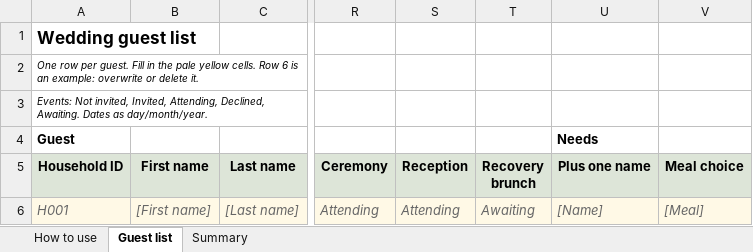
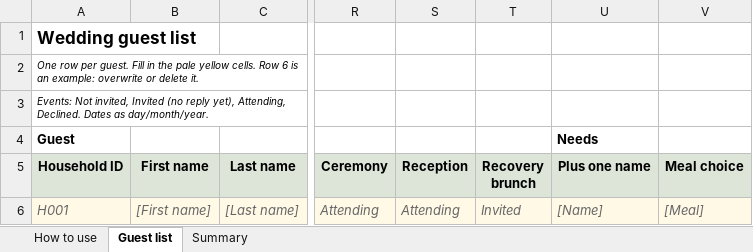
Before and after one commit to christianbraga-cpu/ForWork, an Excel workbook: content/posts/wedding-guest-list-template/download/wedding-guest-list-template.xlsx, sheet Guest list, drawn as a sheet; only a part is shown, gaps mark what is left out; values as stored, in another font and other column widths than the file's, no borders; the diff names each change by its address in the sheet, - before the commit and + after, or states it on an @@ line.

```diff
--- a/content/posts/wedding-guest-list-template/download/wedding-guest-list-template.xlsx (sheet Guest list)
+++ b/content/posts/wedding-guest-list-template/download/wedding-guest-list-template.xlsx (sheet Guest list)
-A3 (Household ID): …Not invited, Invited, Attending, Declined, Awaiting. Dates as…
+A3 (Household ID): …Not invited, Invited (no reply yet), Attending, Declined. Dates as…
-T6 (Recovery brunch): Awaiting
+T6 (Recovery brunch): Invited
```
Also changed, not shown: sheet How to use, sheet Summary, 4 other files.
